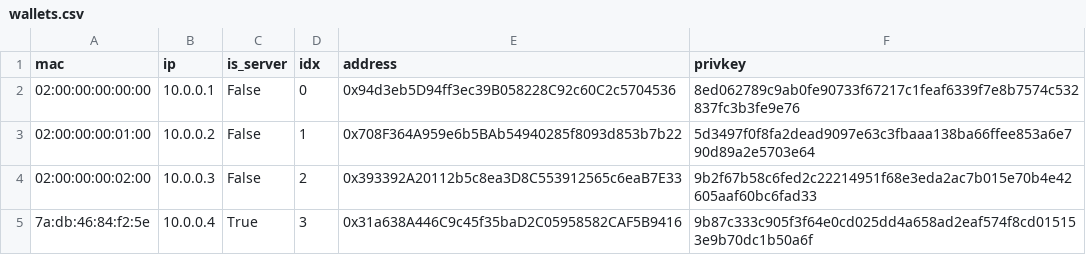
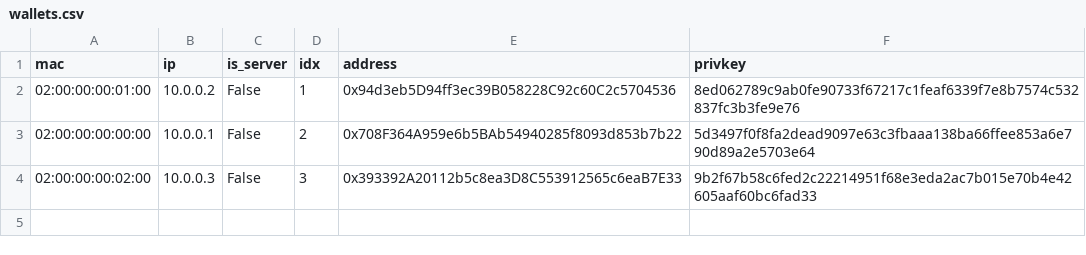
Before and after one commit to Yerassyl20036/senior_project, a CSV file: wallets.csv, drawn as a sheet.

```diff
--- a/wallets.csv
+++ b/wallets.csv
@@ -1,5 +1,4 @@
 mac,ip,is_server,idx,address,privkey
-02:00:00:00:00:00,10.0.0.1,False,0,0x94d3eb5D94ff3ec39B058228C92c60C2c5704536,8ed062789c9ab0fe90733f67217c1feaf6339f7e8b7574c532837fc3b3fe9e76
-02:00:00:00:01:00,10.0.0.2,False,1,0x708F364A959e6b5BAb54940285f8093d853b7b22,5d3497f0f8fa2dead9097e63c3fbaaa138ba66ffee853a6e790d89a2e5703e64
-02:00:00:00:02:00,10.0.0.3,False,2,0x393392A20112b5c8ea3D8C553912565c6eaB7E33,9b2f67b58c6fed2c22214951f68e3eda2ac7b015e70b4e42605aaf60bc6fad33
-7a:db:46:84:f2:5e,10.0.0.4,True,3,0x31a638A446C9c45f35baD2C05958582CAF5B9416,9b87c333c905f3f64e0cd025dd4a658ad2eaf574f8cd015153e9b70dc1b50a6f
+02:00:00:00:01:00,10.0.0.2,False,1,0x94d3eb5D94ff3ec39B058228C92c60C2c5704536,8ed062789c9ab0fe90733f67217c1feaf6339f7e8b7574c532837fc3b3fe9e76
+02:00:00:00:00:00,10.0.0.1,False,2,0x708F364A959e6b5BAb54940285f8093d853b7b22,5d3497f0f8fa2dead9097e63c3fbaaa138ba66ffee853a6e790d89a2e5703e64
+02:00:00:00:02:00,10.0.0.3,False,3,0x393392A20112b5c8ea3D8C553912565c6eaB7E33,9b2f67b58c6fed2c22214951f68e3eda2ac7b015e70b4e42605aaf60bc6fad33
```
Also changed, not shown: 11 other files.
